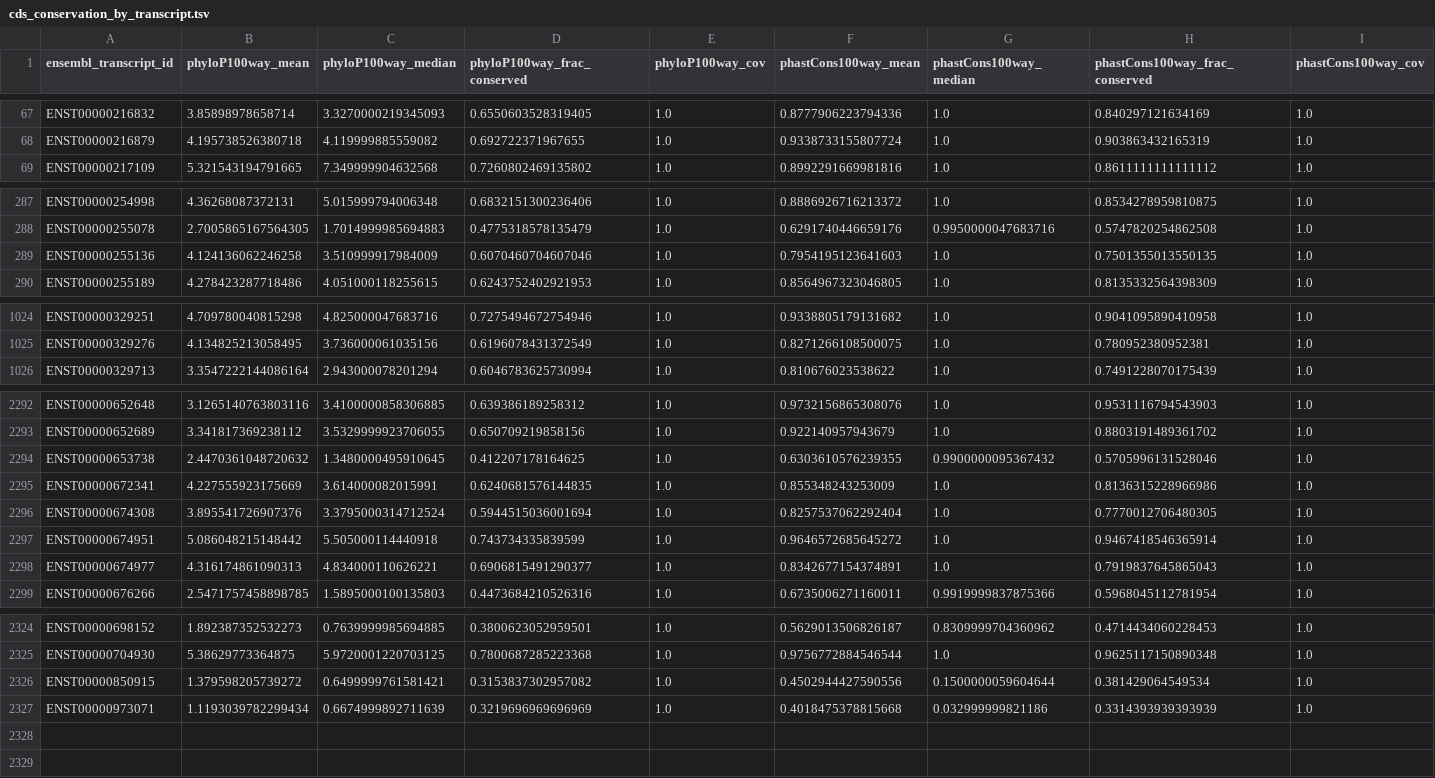
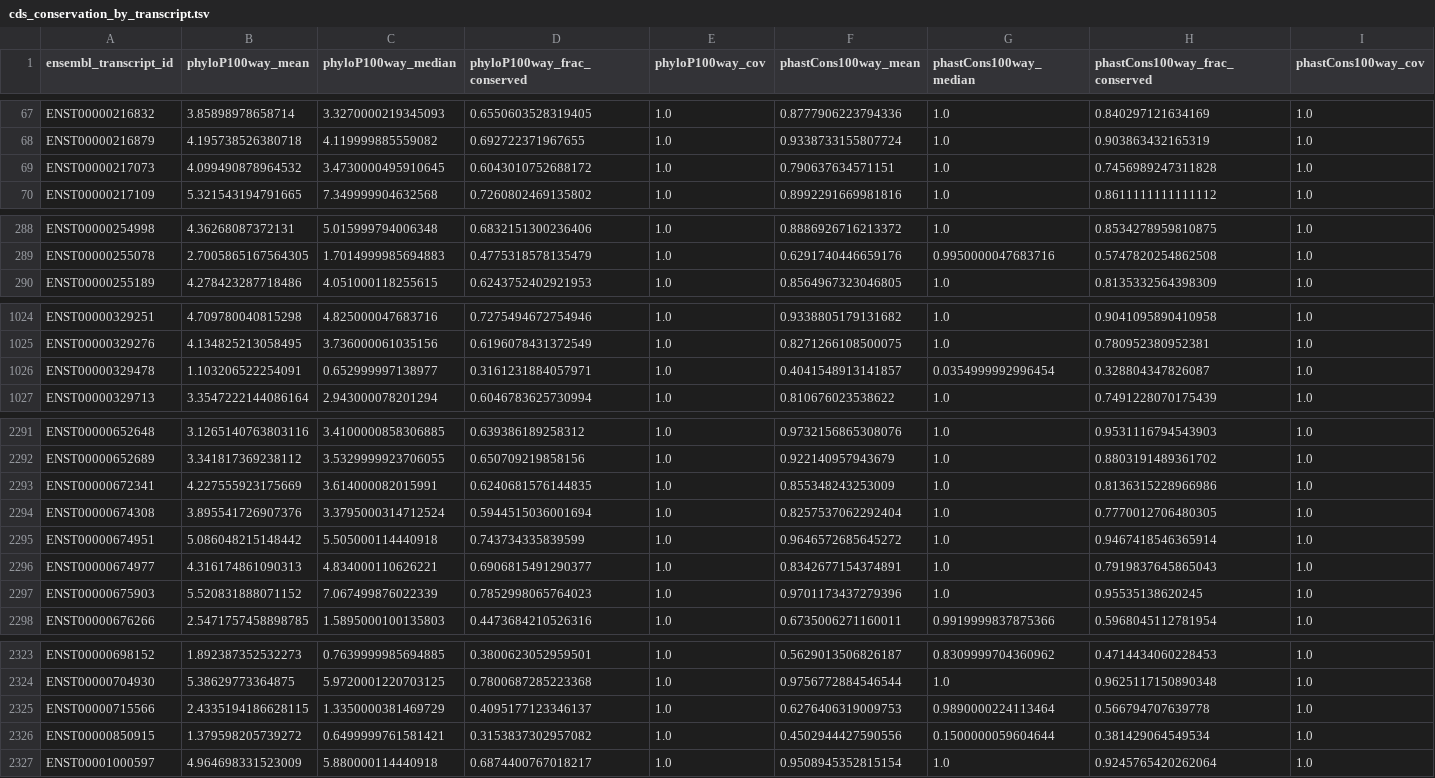
Before and after one commit to ddcohn/RBP_Isoforms_Variants, a TSV file: 13_evolutionary_conservation/results/tables/cds_conservation_by_transcript.tsv, drawn as a sheet; only a part is shown, gaps mark what is left out; removed rows and columns are numbered as before the commit, all else as after; rows hold the shown columns only; the diff covers the shown part only; the diff names each change by its address in the sheet, - before the commit and + after, or states it on an @@ line.

Commit message:
fix: widen transcript search to recover exact-length matches; add input-residue coverage for the rest
Exact-length matches 2,293 -> 2,298 of 2,326 (ADAT3, ERCC6L2, PABPC1L, SMARCA1, TRIP12). For the 28 remaining mapped RBPs, input_residues_in_scored_protein records how much of the input protein the scored isoform contains (23 keep >= 90%).

```diff
--- a/13_evolutionary_conservation/results/tables/cds_conservation_by_transcript.tsv
+++ b/13_evolutionary_conservation/results/tables/cds_conservation_by_transcript.tsv
+row 69: ENST00000217073 | 4.099490878964532 | 3.4730000495910645 | 0.6043010752688172 | 1.0 | 0.790637634571151 | 1.0 | 0.7456989247311828 | 1.0
-row 289: ENST00000255136 | 4.124136062246258 | 3.510999917984009 | 0.6070460704607046 | 1.0 | 0.7954195123641603 | 1.0 | 0.7501355013550135 | 1.0
+row 1026: ENST00000329478 | 1.103206522254091 | 0.652999997138977 | 0.3161231884057971 | 1.0 | 0.4041548913141857 | 0.0354999992996454 | 0.328804347826087 | 1.0
-row 2294: ENST00000653738 | 2.4470361048720632 | 1.3480000495910645 | 0.412207178164625 | 1.0 | 0.6303610576239355 | 0.9900000095367432 | 0.5705996131528046 | 1.0
+row 2297: ENST00000675903 | 5.520831888071152 | 7.067499876022339 | 0.7852998065764023 | 1.0 | 0.9701173437279396 | 1.0 | 0.95535138620245 | 1.0
+row 2325: ENST00000715566 | 2.4335194186628115 | 1.3350000381469729 | 0.4095177123346137 | 1.0 | 0.6276406319009753 | 0.9890000224113464 | 0.566794707639778 | 1.0
-row 2327: ENST00000973071 | 1.1193039782299434 | 0.6674999892711639 | 0.3219696969696969 | 1.0 | 0.4018475378815668 | 0.032999999821186 | 0.3314393939393939 | 1.0
+row 2327: ENST00001000597 | 4.964698331523009 | 5.880000114440918 | 0.6874400767018217 | 1.0 | 0.9508945352815154 | 1.0 | 0.9245765420262064 | 1.0
```
Also changed, not shown: 2 removed rows elsewhere in this file, 11 other files.
